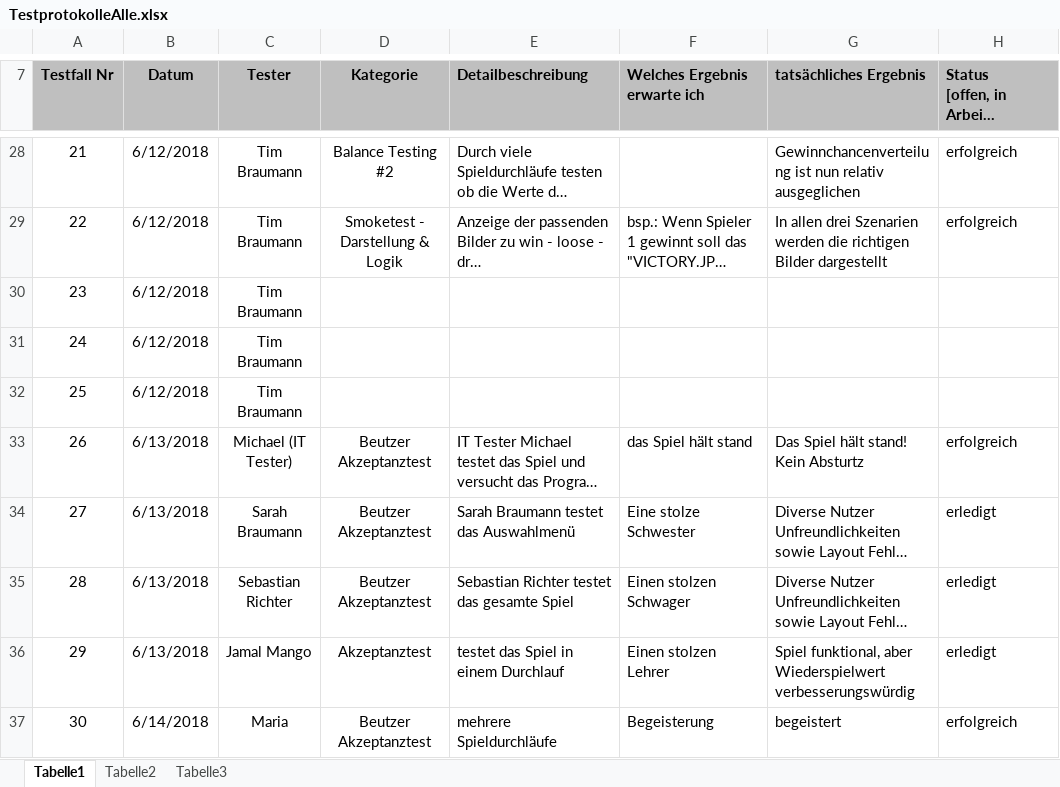
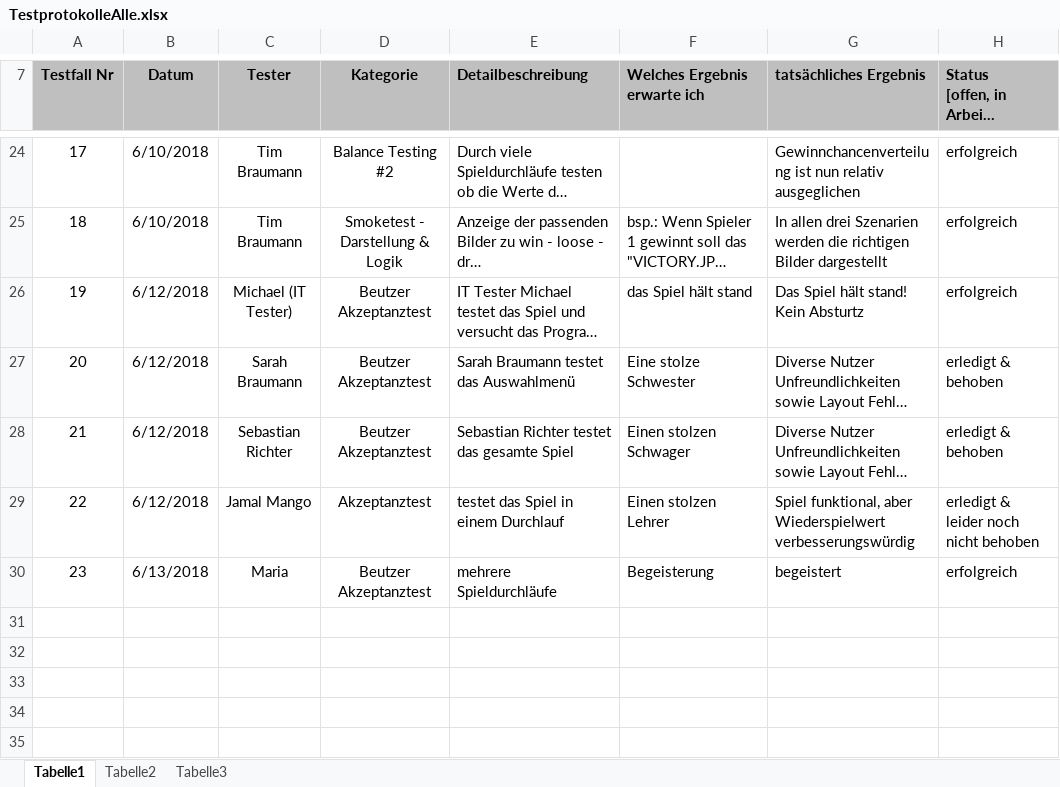
Before and after one commit to Nirvhana/PokeQuet, an Excel workbook: TestprotokolleAlle.xlsx, sheet Tabelle1, drawn as a sheet; only a part is shown, gaps mark what is left out; long unchanged cells end in …; values as stored, in another font and other column widths than the file's, no borders; removed rows and columns are numbered as before the commit, all else as after; the diff covers the shown part only; the diff names each change by its address in the sheet, - before the commit and + after, or states it on an @@ line.

```diff
--- a/TestprotokolleAlle.xlsx (sheet Tabelle1)
+++ b/TestprotokolleAlle.xlsx (sheet Tabelle1)
@@ column A (Testfall Nr) renumbered from row 1 down @@
-B24:B25 (Datum): 6/12/2018
+B24:B25 (Datum): 6/10/2018
-row 30: 23 | 6/12/2018 | Tim Braumann
-row 31: 24 | 6/12/2018 | Tim Braumann
-row 32: 25 | 6/12/2018 | Tim Braumann
-B26:B29 (Datum): 6/13/2018
+B26:B29 (Datum): 6/12/2018
-H27:H28: erledigt
+H27:H28: erledigt & behoben
-H29: erledigt
+H29: erledigt & leider noch nicht behoben
-B30 (Datum): 6/14/2018
+B30 (Datum): 6/13/2018
```
Also changed, not shown: 5 added rows, 9 removed rows and 11 edited cells elsewhere in this sheet.
